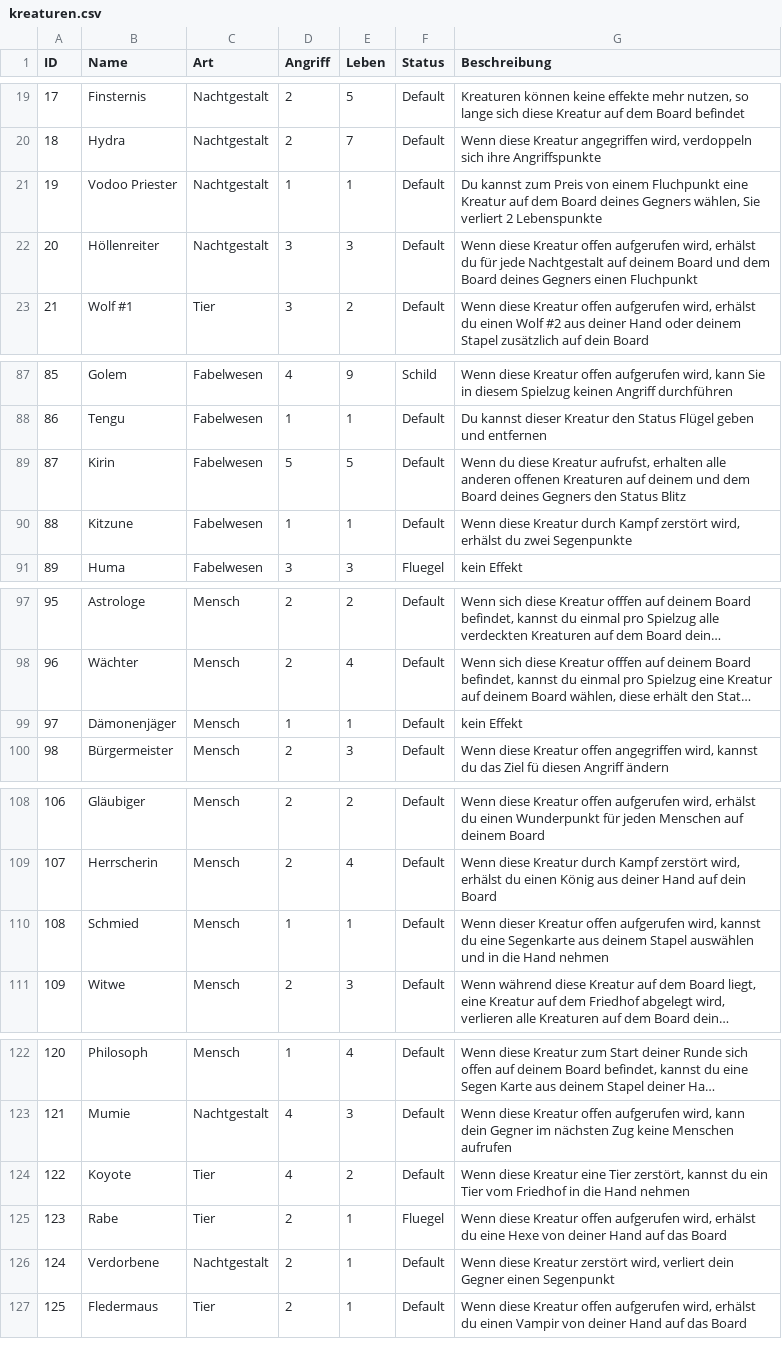
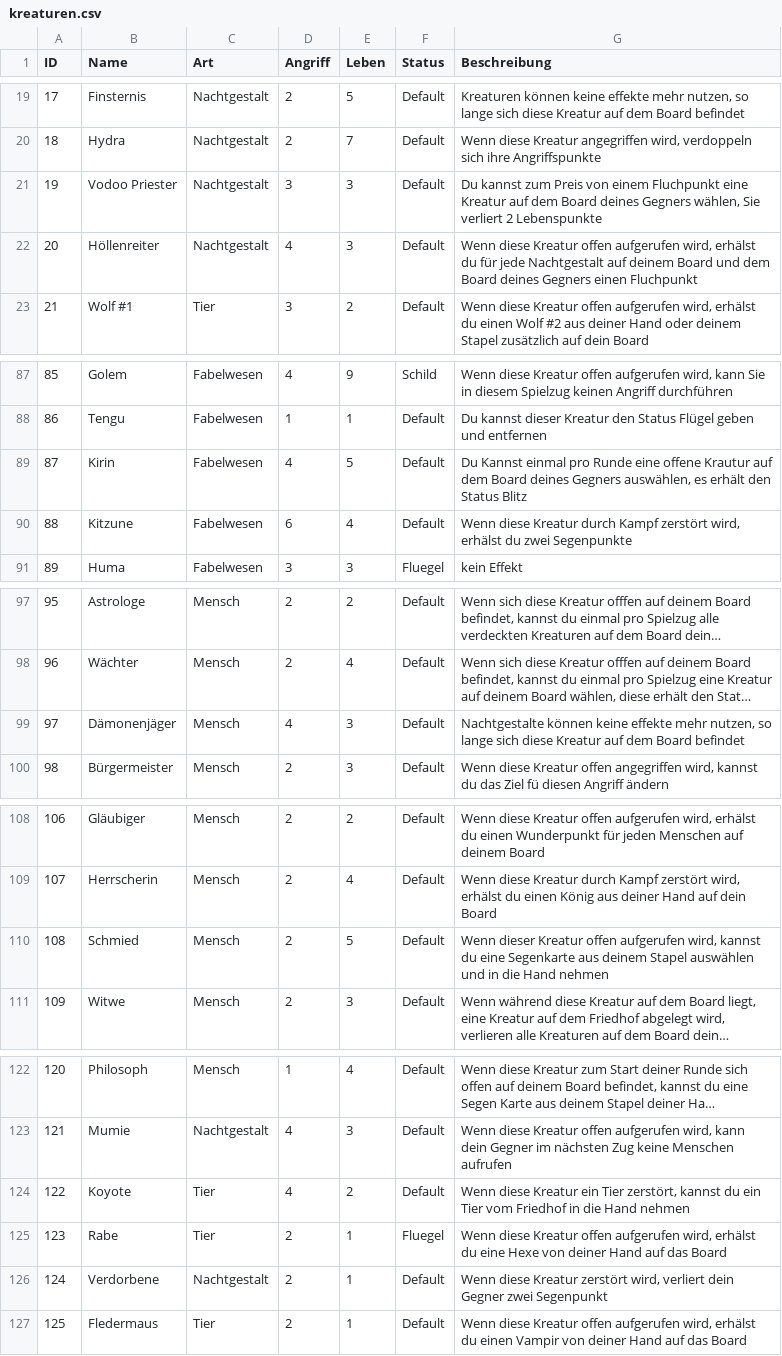
Before and after one commit to memodrs/cab-demov1, a CSV file: src/main/resources/cards/kreaturen.csv, drawn as a sheet; only a part is shown, gaps mark what is left out; long unchanged cells end in …; the diff covers the shown part only; the diff names each change by its address in the sheet, - before the commit and + after, or states it on an @@ line.

```diff
--- a/src/main/resources/cards/kreaturen.csv
+++ b/src/main/resources/cards/kreaturen.csv
-D21 (Angriff): 1
+D21 (Angriff): 3
-E21 (Leben): 1
+E21 (Leben): 3
-D22 (Angriff): 3
+D22 (Angriff): 4
-D89 (Angriff): 5
+D89 (Angriff): 4
-G89 (Beschreibung): Wenn du diese Kreatur aufrufst, erhalten alle anderen offenen Kreaturen auf deinem und dem Board deines Gegners den Status…
+G89 (Beschreibung): Du Kannst einmal pro Runde eine offene Krautur auf dem Board deines Gegners auswählen, es erhält den Status…
-D90 (Angriff): 1
+D90 (Angriff): 6
-E90 (Leben): 1
+E90 (Leben): 4
-D99 (Angriff): 1
+D99 (Angriff): 4
-E99 (Leben): 1
+E99 (Leben): 3
-G99 (Beschreibung): kein Effekt
+G99 (Beschreibung): Nachtgestalte können keine effekte mehr nutzen, so lange sich diese Kreatur auf dem Board befindet
-D110 (Angriff): 1
+D110 (Angriff): 2
-E110 (Leben): 1
+E110 (Leben): 5
-G124 (Beschreibung): …diese Kreatur eine Tier zerstört,…
+G124 (Beschreibung): …diese Kreatur ein Tier zerstört,…
-G126 (Beschreibung): …dein Gegner einen Segenpunkt
+G126 (Beschreibung): …dein Gegner zwei Segenpunkt
```
Also changed, not shown: 4 edited cells elsewhere in this file, 5 other files.
